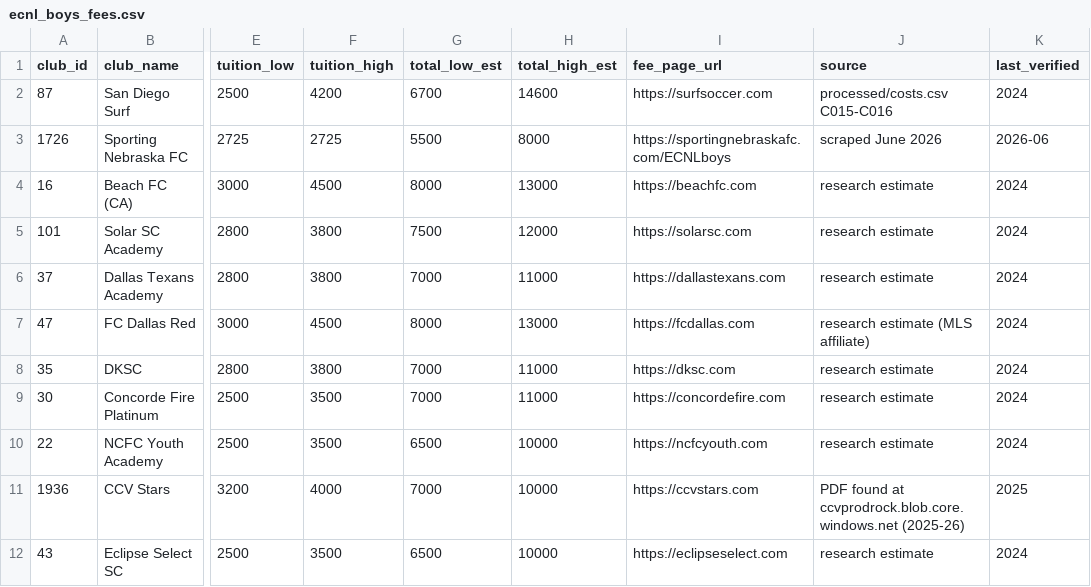
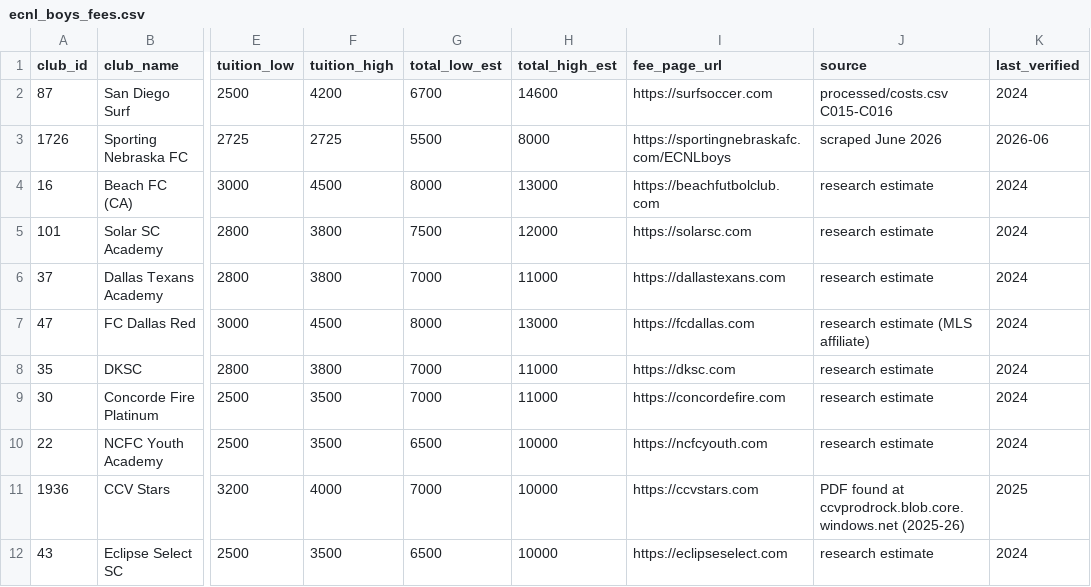
Before and after one commit to ericdoesit/youth-soccer-analysis, a CSV file: data/ecnl_boys_fees.csv, drawn as a sheet; only a part is shown, gaps mark what is left out; the diff names each change by its address in the sheet, - before the commit and + after, or states it on an @@ line.

```diff
--- a/data/ecnl_boys_fees.csv
+++ b/data/ecnl_boys_fees.csv
-I4 (fee_page_url): https://beachfc.com
+I4 (fee_page_url): https://beachfutbolclub.com
```
Also changed, not shown: data/ecnl_boys_clubs.csv.
